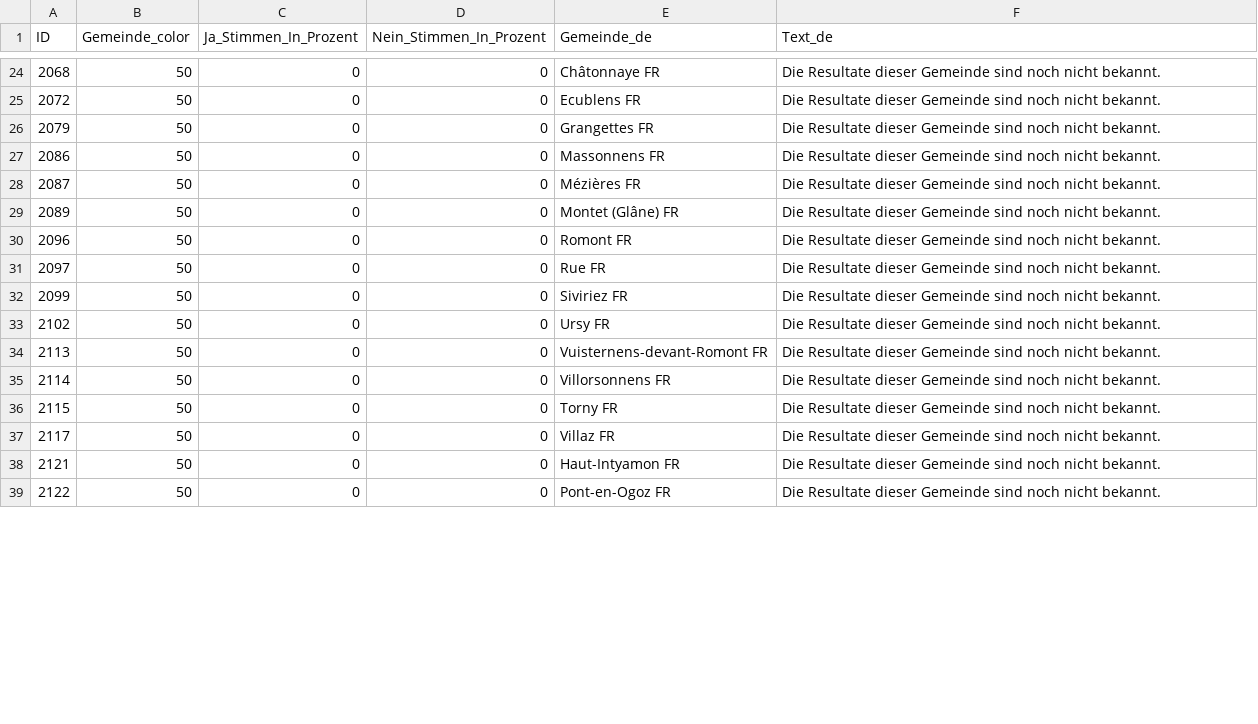
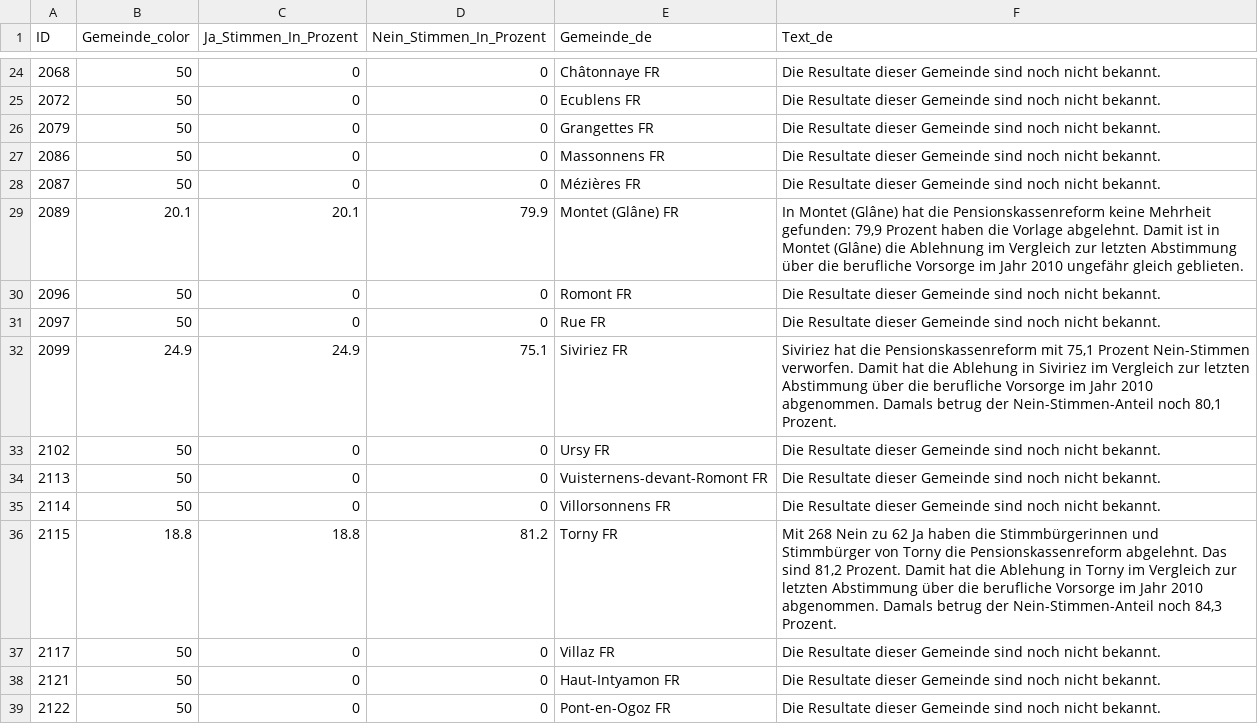
Before and after one commit to awp-finanznachrichten/lena_september2024, a CSV file: Output_Cantons/FR_CH_BVG_dw_de.csv, drawn as a sheet; only a part is shown, gaps mark what is left out; the diff covers the shown part only.

```diff
--- a/Output_Cantons/FR_CH_BVG_dw_de.csv
+++ b/Output_Cantons/FR_CH_BVG_dw_de.csv
@@ -28,6 +28,6 @@
 2087,50,0,0,"Mézières FR","Die Resultate dieser Gemeinde sind noch nicht bekannt."
-2089,50,0,0,"Montet (Glâne) FR","Die Resultate dieser Gemeinde sind noch nicht bekannt."
+2089,20.1,20.1,79.9,"Montet (Glâne) FR","In Montet (Glâne) hat die Pensionskassenreform keine Mehrheit gefunden: 79,9 Prozent haben die Vorlage abgelehnt. Damit ist in Montet (Glâne) die Ablehnung im Vergleich zur letzten Abstimmung über die berufliche Vorsorge im Jahr 2010 ungefähr gleich geblieten."
 2096,50,0,0,"Romont FR","Die Resultate dieser Gemeinde sind noch nicht bekannt."
 2097,50,0,0,"Rue FR","Die Resultate dieser Gemeinde sind noch nicht bekannt."
-2099,50,0,0,"Siviriez FR","Die Resultate dieser Gemeinde sind noch nicht bekannt."
+2099,24.9,24.9,75.1,"Siviriez FR","Siviriez hat die Pensionskassenreform mit 75,1 Prozent Nein-Stimmen verworfen. Damit hat die Ablehung in Siviriez im Vergleich zur letzten Abstimmung über die berufliche Vorsorge im Jahr 2010 abgenommen. Damals betrug der Nein-Stimmen-Anteil noch 80,1 Prozent."
 2102,50,0,0,"Ursy FR","Die Resultate dieser Gemeinde sind noch nicht bekannt."
@@ -35,3 +35,3 @@
 2114,50,0,0,"Villorsonnens FR","Die Resultate dieser Gemeinde sind noch nicht bekannt."
-2115,50,0,0,"Torny FR","Die Resultate dieser Gemeinde sind noch nicht bekannt."
+2115,18.8,18.8,81.2,"Torny FR","Mit 268 Nein zu 62 Ja haben die Stimmbürgerinnen und Stimmbürger von Torny die Pensionskassenreform abgelehnt. Das sind 81,2 Prozent. Damit hat die Ablehung in Torny im Vergleich zur letzten Abstimmung über die berufliche Vorsorge im Jahr 2010 abgenommen. Damals betrug der Nein-Stimmen-Anteil noch 84,3 Prozent."
 2117,50,0,0,"Villaz FR","Die Resultate dieser Gemeinde sind noch nicht bekannt."
```
Also changed, not shown: 44 edited cells elsewhere in this file, Output_Cantons/FR_CH_BVG_dw_fr.csv, Output_Switzerland/CH_BVG_dw_de.csv, 14 other files.
